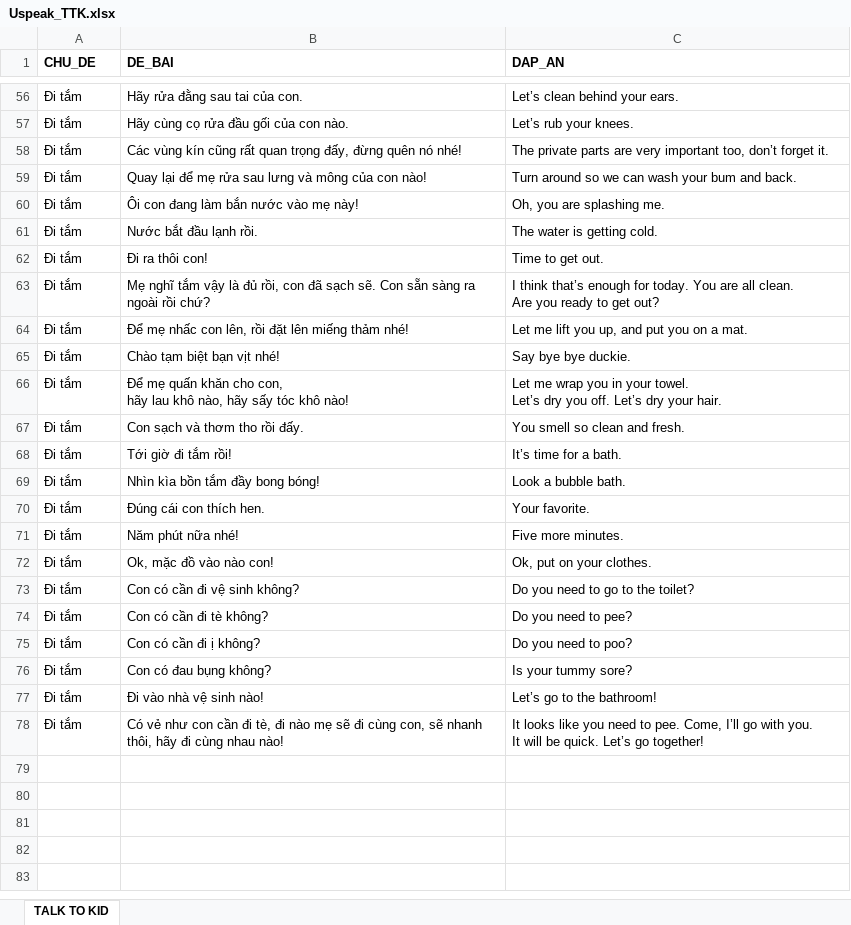
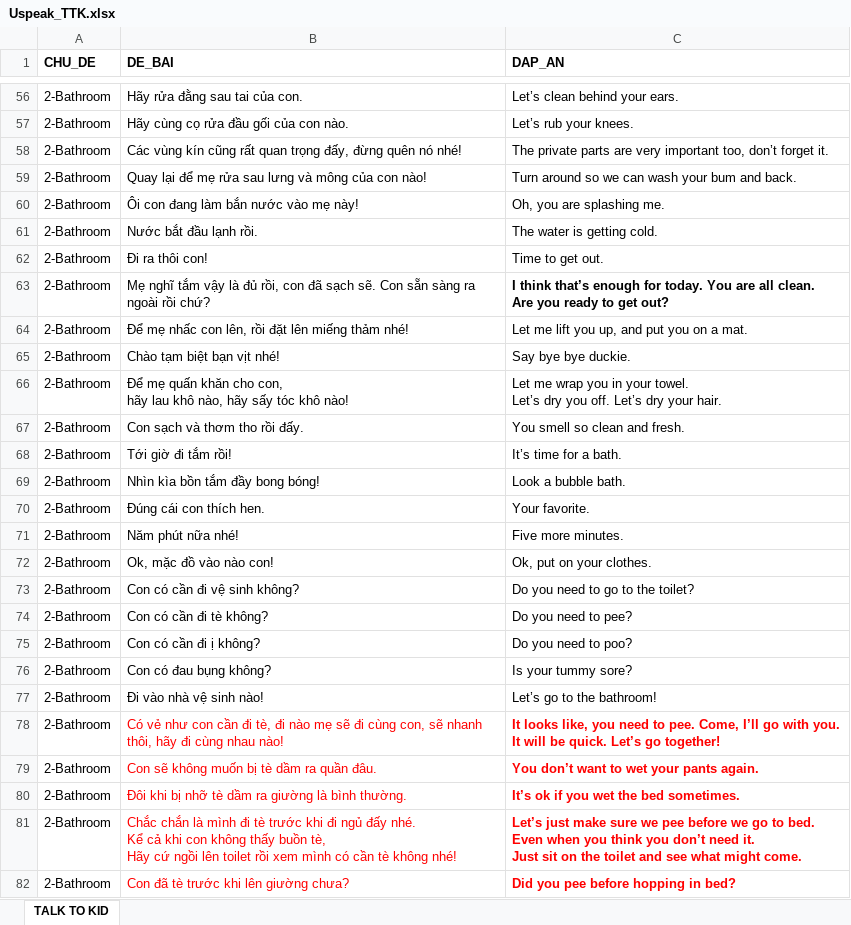
Before and after one commit to quynh-ntxq/Uspeak_Talk-to-kid, an Excel workbook: Uspeak_TTK.xlsx, sheet TALK TO KID, drawn as a sheet; only a part is shown, gaps mark what is left out; values as stored, in another font and other column widths than the file's, no borders; ↵ is a line break in a cell; the diff covers the shown part only; the diff names each change by its address in the sheet, - before the commit and + after, or states it on an @@ line.

```diff
--- a/Uspeak_TTK.xlsx (sheet TALK TO KID)
+++ b/Uspeak_TTK.xlsx (sheet TALK TO KID)
-A56:A78 (CHU_DE): Đi tắm
+A56:A78 (CHU_DE): 2-Bathroom
-C63 bold: off
+C63 bold: on
-B78:C78 text colour: black
+B78:C78 text colour: #FF0000
-C78 (DAP_AN): It looks like you need…
+C78 (DAP_AN): It looks like, you need…
-C78 bold: off
+C78 bold: on
+row 79: 2-Bathroom | Con sẽ không muốn bị tè dầm ra quần đâu. | You don’t want to wet your pants again.
+row 80: 2-Bathroom | Đôi khi bị nhỡ tè dầm ra giường là bình thường. | It’s ok if you wet the bed sometimes.
+row 81: 2-Bathroom | Chắc chắn là mình đi tè trước khi đi ngủ đấy nhé. ↵ Kể cả khi con không thấy buồn tè, ↵ Hãy cứ ngồi lên toilet rồi xem mình có cần tè không nhé! | Let’s just make sure we pee before we go to bed. ↵ Even when you think you don’t need it. ↵ Just sit on the toilet and see what might come.
+row 82: 2-Bathroom | Con đã tè trước khi lên giường chưa? | Did you pee before hopping in bed?
```
Also changed, not shown: 400 added rows, 57 edited cells and cell formats elsewhere in this sheet.
